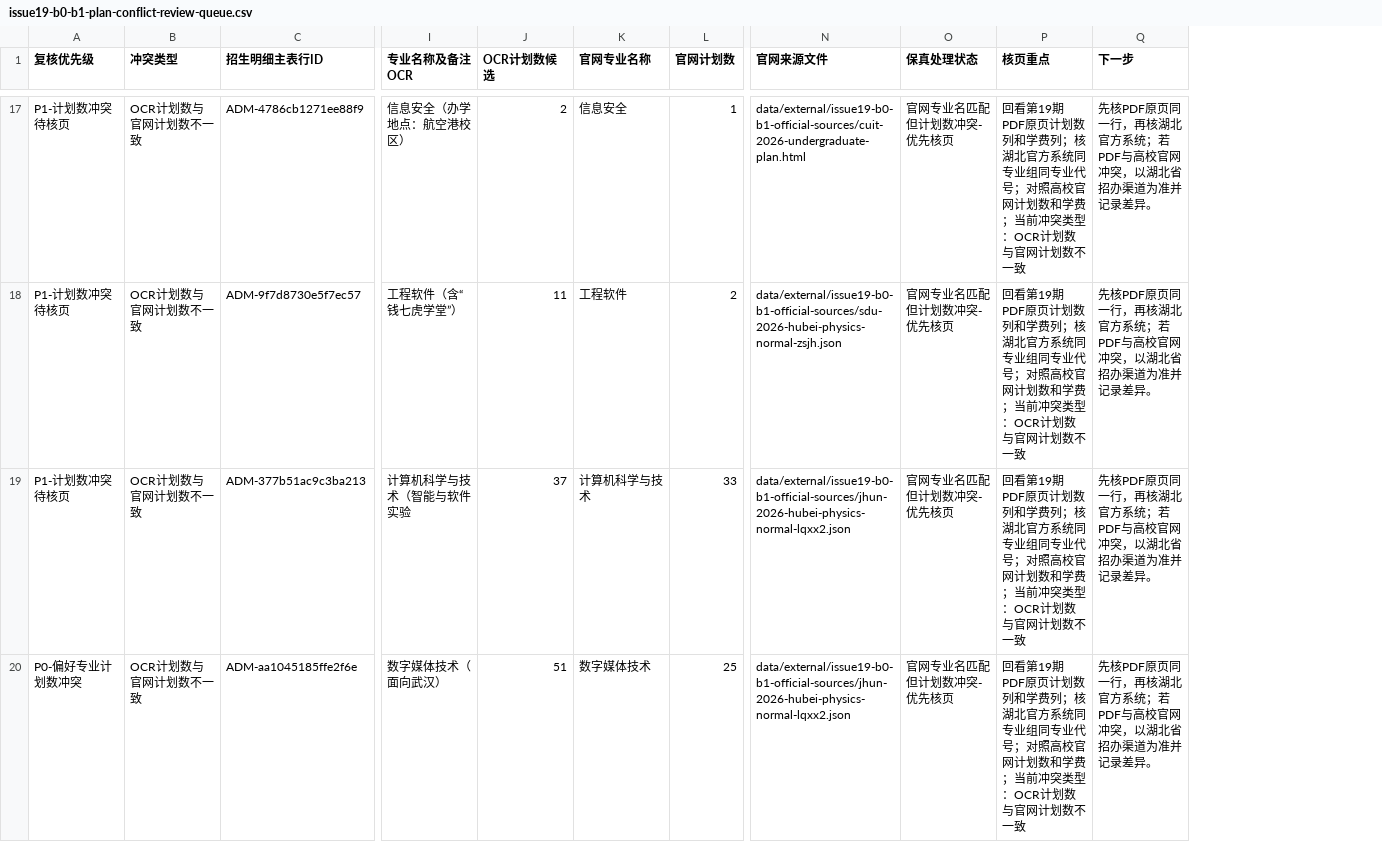
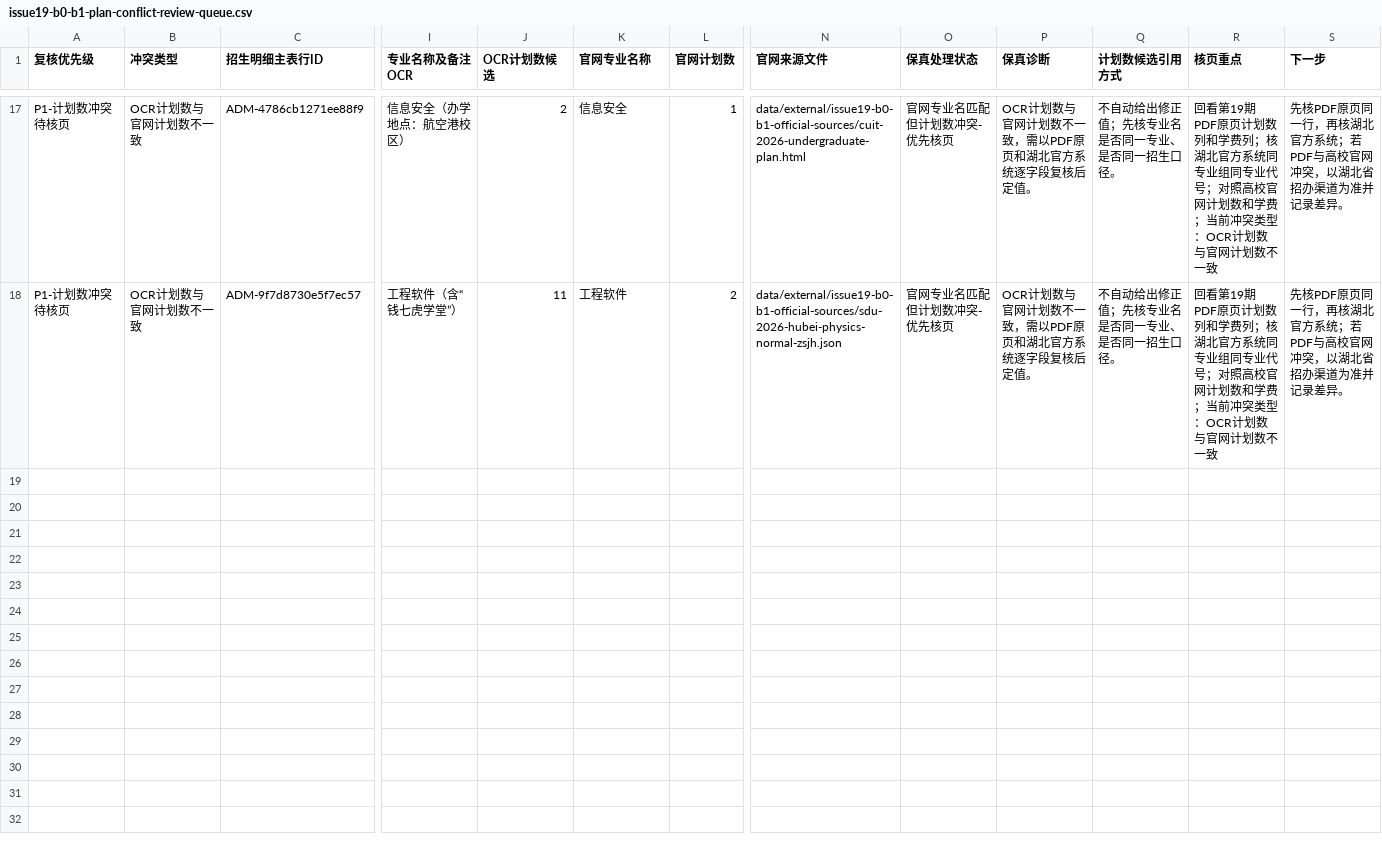
Before and after one commit to cathyjay/hubei-gaokao-volunteer-2026, a CSV file: data/working/issue19-b0-b1-plan-conflict-review-queue.csv, drawn as a sheet; only a part is shown, gaps mark what is left out; removed rows and columns are numbered as before the commit, all else as after; rows hold the shown columns only; the diff covers the shown part only; the diff names each change by its address in the sheet, - before the commit and + after, or states it on an @@ line.

```diff
--- a/data/working/issue19-b0-b1-plan-conflict-review-queue.csv
+++ b/data/working/issue19-b0-b1-plan-conflict-review-queue.csv
+column P (保真诊断), rows 17-18: OCR计划数与官网计划数不一致，需以PDF原页和湖北官方系统逐字段复核后定值。 | OCR计划数与官网计划数不一致，需以PDF原页和湖北官方系统逐字段复核后定值。
+column Q (计划数候选引用方式), rows 17-18: 不自动给出修正值；先核专业名是否同一专业、是否同一招生口径。 | 不自动给出修正值；先核专业名是否同一专业、是否同一招生口径。
-row 19: P1-计划数冲突待核页 | OCR计划数与官网计划数不一致 | ADM-377b51ac9c3ba213 | 计算机科学与技术（智能与软件实验 | 37 | 计算机科学与技术 | 33 | data/external/issue19-b0-b1-official-sources/jhun-2026-hubei-physics-normal-lqxx2.json | 官网专业名匹配但计划数冲突-优先核页 | 回看第19期PDF原页计划数列和学费列；核湖北官方系统同专业组同专业代号；对照高校官网计划数和学费；当前冲突类型：OCR计划数与官网计划数不一致 | 先核PDF原页同一行，再核湖北官方系统；若PDF与高校官网冲突，以湖北省招办渠道为准并记录差异。
-row 20: P0-偏好专业计划数冲突 | OCR计划数与官网计划数不一致 | ADM-aa1045185ffe2f6e | 数字媒体技术（面向武汉） | 51 | 数字媒体技术 | 25 | data/external/issue19-b0-b1-official-sources/jhun-2026-hubei-physics-normal-lqxx2.json | 官网专业名匹配但计划数冲突-优先核页 | 回看第19期PDF原页计划数列和学费列；核湖北官方系统同专业组同专业代号；对照高校官网计划数和学费；当前冲突类型：OCR计划数与官网计划数不一致 | 先核PDF原页同一行，再核湖北官方系统；若PDF与高校官网冲突，以湖北省招办渠道为准并记录差异。
```
Also changed, not shown: 6 removed rows elsewhere in this file, data/working/issue19-candidate-v3-b0-b1-admission-detail-evidence-ledger.csv, data/working/issue19-candidate-v3-b0-b1-official-evidence-match.csv, 12 other files.
